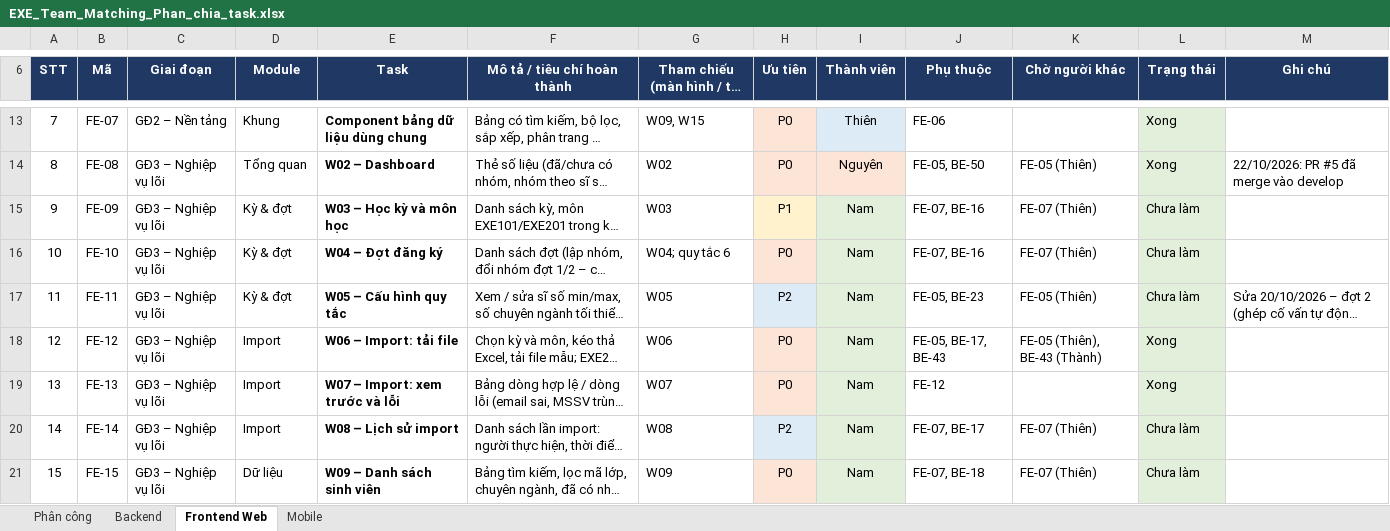
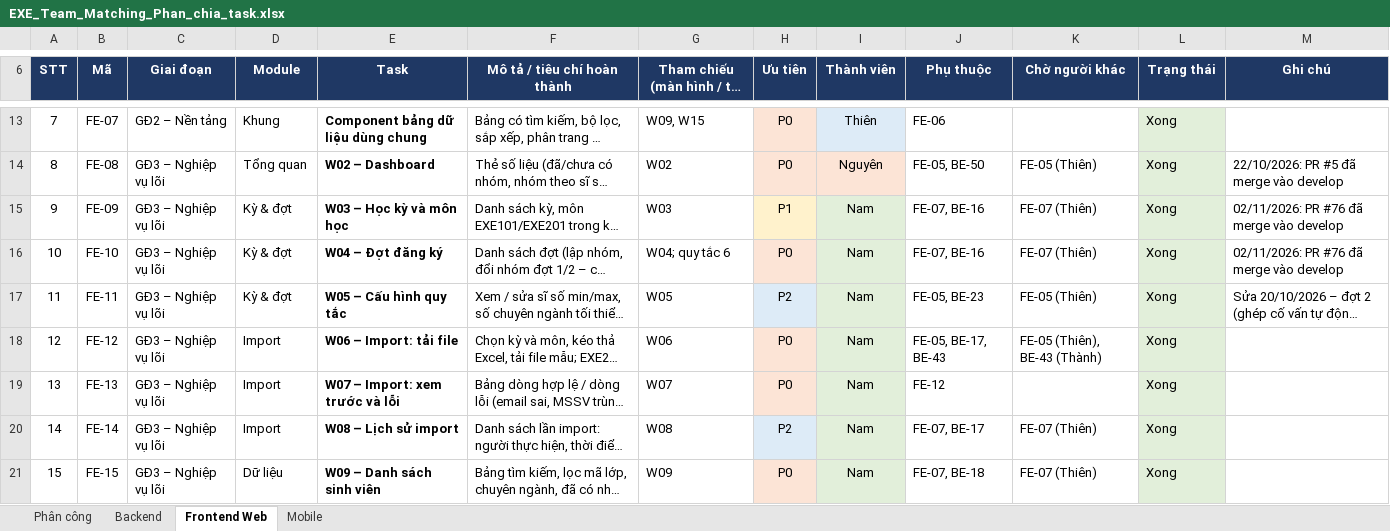
Before and after one commit to nmhthien58/ExeTeamMatching, an Excel workbook: docs/EXE_Team_Matching_Phan_chia_task.xlsx, sheet Frontend Web, drawn as a sheet; only a part is shown, gaps mark what is left out; long unchanged cells end in …; values as stored, in another font and other column widths than the file's, no borders; charts and pictures not drawn; the diff covers the shown part only; the diff names each change by its address in the sheet, - before the commit and + after, or states it on an @@ line.

```diff
--- a/docs/EXE_Team_Matching_Phan_chia_task.xlsx (sheet Frontend Web)
+++ b/docs/EXE_Team_Matching_Phan_chia_task.xlsx (sheet Frontend Web)
-L15:L17 (Trạng thái): Chưa làm
+L15:L17 (Trạng thái): Xong
-M15:M16 (Ghi chú): (empty)
+M15:M16 (Ghi chú): 02/11/2026: PR #76 đã merge vào develop
-L20:L21 (Trạng thái): Chưa làm
+L20:L21 (Trạng thái): Xong
```
Also changed, not shown: 4 added rows, 1 removed row and 18 edited cells elsewhere in this sheet, sheet Mobile, sheet Backend, sheet Phân công, formulas that keep their value.
